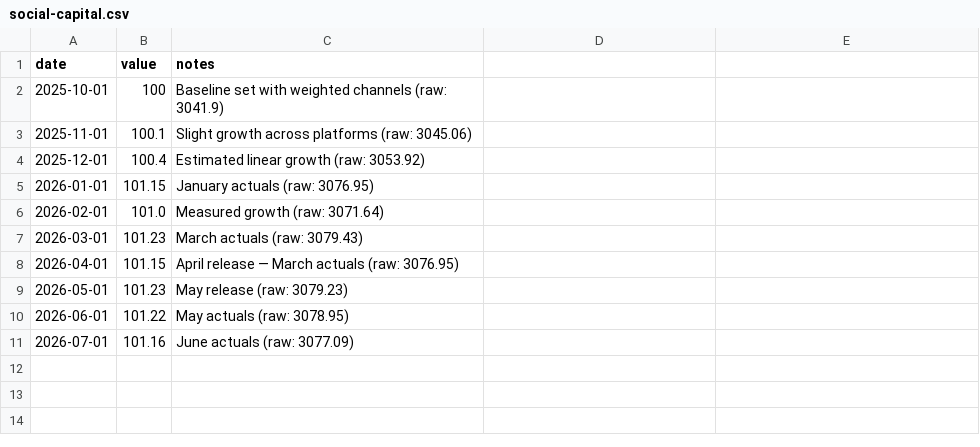
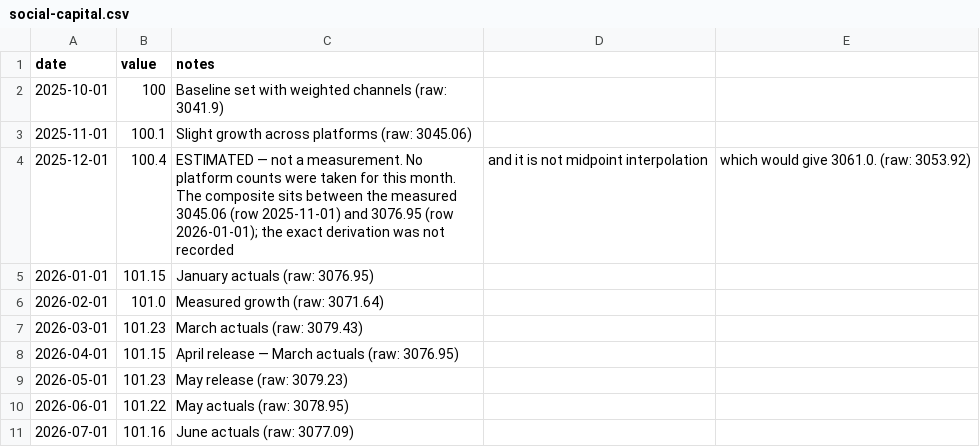
Before and after one commit to kmikeym/mike-fred, a CSV file: data/social-capital.csv, drawn as a sheet.

```diff
--- a/data/social-capital.csv
+++ b/data/social-capital.csv
@@ -3,3 +3,3 @@ date,value,notes
 2025-11-01,100.1,Slight growth across platforms (raw: 3045.06)
-2025-12-01,100.4,Estimated linear growth (raw: 3053.92)
+2025-12-01,100.4,ESTIMATED — not a measurement. No platform counts were taken for this month. The composite sits between the measured 3045.06 (row 2025-11-01) and 3076.95 (row 2026-01-01); the exact derivation was not recorded, and it is not midpoint interpolation, which would give 3061.0. (raw: 3053.92)
 2026-01-01,101.15,January actuals (raw: 3076.95)
```
Also changed, not shown: data/knowledge-expansion.csv, 2 other files.
